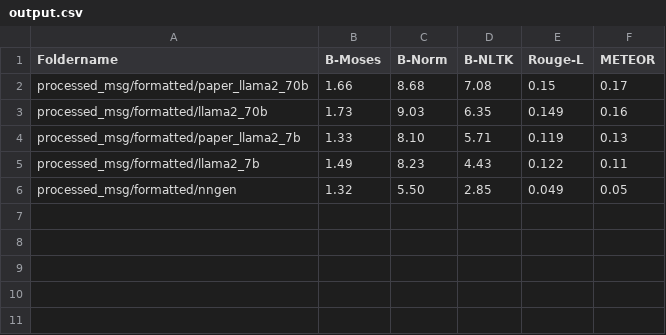
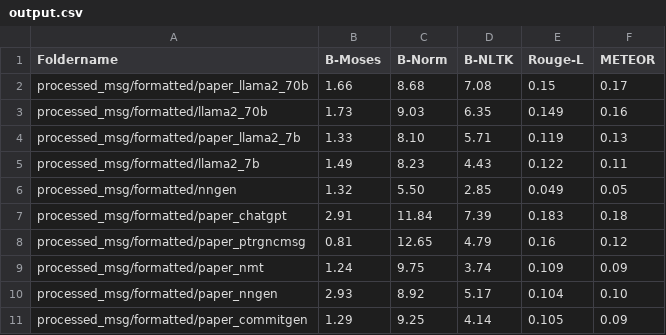
Before and after one commit to thanhpd/SOEN691, a CSV file: data/replication_rq1/evaluation/summary/output.csv, drawn as a sheet.

Commit message:
docs: add summary results for RQ1

```diff
--- a/data/replication_rq1/evaluation/summary/output.csv
+++ b/data/replication_rq1/evaluation/summary/output.csv
@@ -6 +6,6 @@ processed_msg/formatted/llama2_7b,1.49,8.23,4.43,0.122,0.11
 processed_msg/formatted/nngen,1.32,5.50,2.85,0.049,0.05
+processed_msg/formatted/paper_chatgpt,2.91,11.84,7.39,0.183,0.18
+processed_msg/formatted/paper_ptrgncmsg,0.81,12.65,4.79,0.16,0.12
+processed_msg/formatted/paper_nmt,1.24,9.75,3.74,0.109,0.09
+processed_msg/formatted/paper_nngen,2.93,8.92,5.17,0.104,0.10
+processed_msg/formatted/paper_commitgen,1.29,9.25,4.14,0.105,0.09
```
Also changed, not shown: 1 other file.
